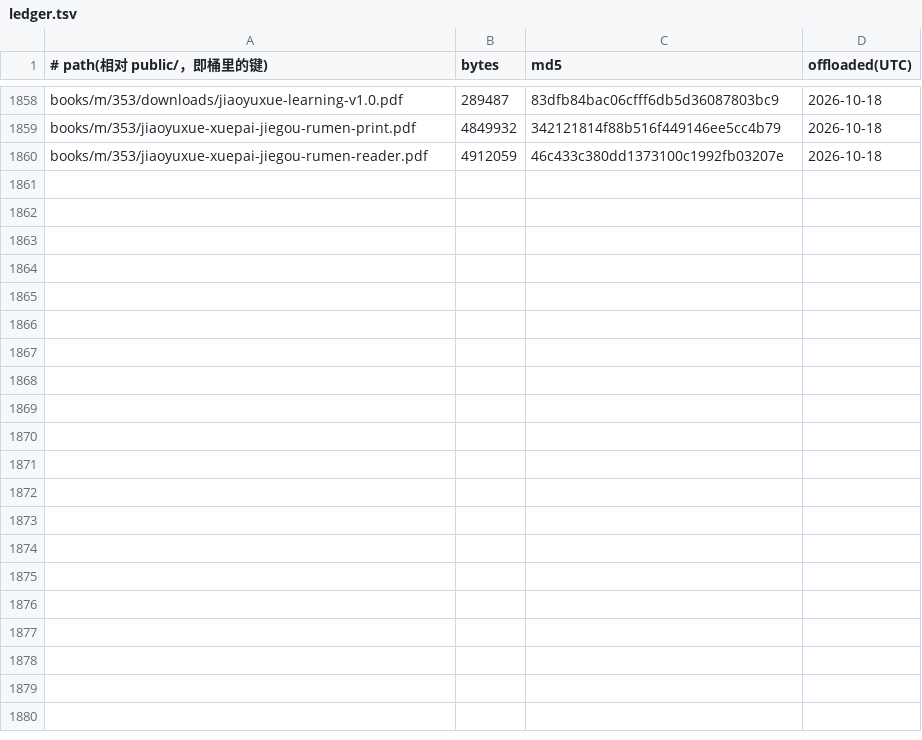
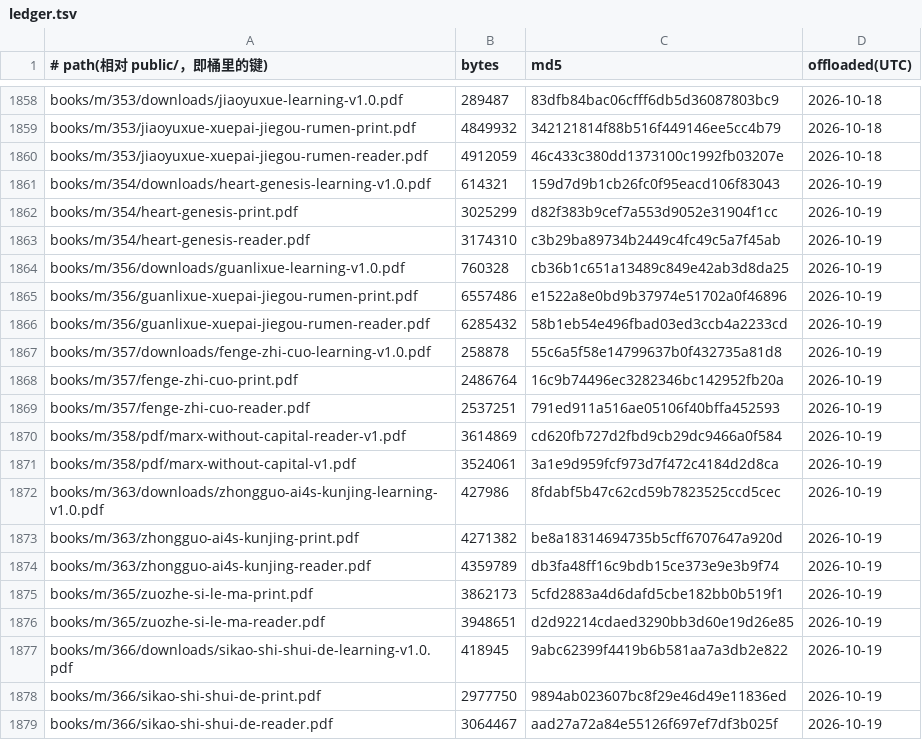
Before and after one commit to SIOWDS/sdeuniverses-site-, a TSV file: ops/pdf-offload/ledger.tsv, drawn as a sheet; only a part is shown, gaps mark what is left out; the diff covers the shown part only.

Commit message:
Offload 29 PDFs to R2 (served unchanged via R2_OFFLOAD)

```diff
--- a/ops/pdf-offload/ledger.tsv
+++ b/ops/pdf-offload/ledger.tsv
@@ -1860 +1860,20 @@ books/m/353/jiaoyuxue-xuepai-jiegou-rumen-print.pdf	4849932	342121814f88b516f449
 books/m/353/jiaoyuxue-xuepai-jiegou-rumen-reader.pdf	4912059	46c433c380dd1373100c1992fb03207e	2026-10-18
+books/m/354/downloads/heart-genesis-learning-v1.0.pdf	614321	159d7d9b1cb26fc0f95eacd106f83043	2026-10-19
+books/m/354/heart-genesis-print.pdf	3025299	d82f383b9cef7a553d9052e31904f1cc	2026-10-19
+books/m/354/heart-genesis-reader.pdf	3174310	c3b29ba89734b2449c4fc49c5a7f45ab	2026-10-19
+books/m/356/downloads/guanlixue-learning-v1.0.pdf	760328	cb36b1c651a13489c849e42ab3d8da25	2026-10-19
+books/m/356/guanlixue-xuepai-jiegou-rumen-print.pdf	6557486	e1522a8e0bd9b37974e51702a0f46896	2026-10-19
+books/m/356/guanlixue-xuepai-jiegou-rumen-reader.pdf	6285432	58b1eb54e496fbad03ed3ccb4a2233cd	2026-10-19
+books/m/357/downloads/fenge-zhi-cuo-learning-v1.0.pdf	258878	55c6a5f58e14799637b0f432735a81d8	2026-10-19
+books/m/357/fenge-zhi-cuo-print.pdf	2486764	16c9b74496ec3282346bc142952fb20a	2026-10-19
+books/m/357/fenge-zhi-cuo-reader.pdf	2537251	791ed911a516ae05106f40bffa452593	2026-10-19
+books/m/358/pdf/marx-without-capital-reader-v1.pdf	3614869	cd620fb727d2fbd9cb29dc9466a0f584	2026-10-19
+books/m/358/pdf/marx-without-capital-v1.pdf	3524061	3a1e9d959fcf973d7f472c4184d2d8ca	2026-10-19
+books/m/363/downloads/zhongguo-ai4s-kunjing-learning-v1.0.pdf	427986	8fdabf5b47c62cd59b7823525ccd5cec	2026-10-19
+books/m/363/zhongguo-ai4s-kunjing-print.pdf	4271382	be8a18314694735b5cff6707647a920d	2026-10-19
+books/m/363/zhongguo-ai4s-kunjing-reader.pdf	4359789	db3fa48ff16c9bdb15ce373e9e3b9f74	2026-10-19
+books/m/365/zuozhe-si-le-ma-print.pdf	3862173	5cfd2883a4d6dafd5cbe182bb0b519f1	2026-10-19
+books/m/365/zuozhe-si-le-ma-reader.pdf	3948651	d2d92214cdaed3290bb3d60e19d26e85	2026-10-19
+books/m/366/downloads/sikao-shi-shui-de-learning-v1.0.pdf	418945	9abc62399f4419b6b581aa7a3db2e822	2026-10-19
+books/m/366/sikao-shi-shui-de-print.pdf	2977750	9894ab023607bc8f29e46d49e11836ed	2026-10-19
+books/m/366/sikao-shi-shui-de-reader.pdf	3064467	aad27a72a84e55126f697ef7df3b025f	2026-10-19
```
Also changed, not shown: 10 added rows elsewhere in this file, 29 other files.
